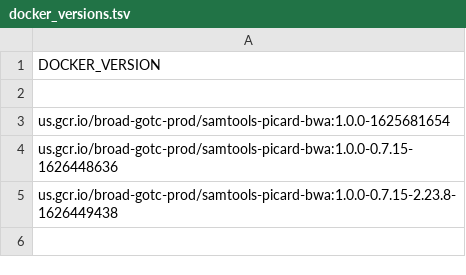
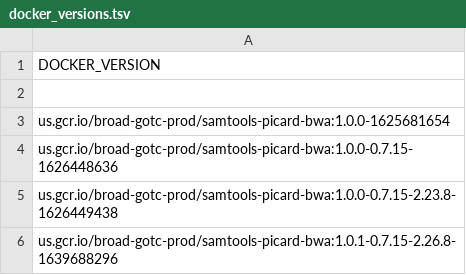
Before and after one commit to broadinstitute/warp, a TSV file: dockers/broad/samtools_picard_bwa/docker_versions.tsv, drawn as a sheet.

```diff
--- a/dockers/broad/samtools_picard_bwa/docker_versions.tsv
+++ b/dockers/broad/samtools_picard_bwa/docker_versions.tsv
@@ -5 +5,2 @@ us.gcr.io/broad-gotc-prod/samtools-picard-bwa:1.0.0-0.7.15-1626448636
 us.gcr.io/broad-gotc-prod/samtools-picard-bwa:1.0.0-0.7.15-2.23.8-1626449438
+us.gcr.io/broad-gotc-prod/samtools-picard-bwa:1.0.1-0.7.15-2.26.8-1639688296
```
Also changed, not shown: dockers/broad/arrays_picard_private/docker_versions.tsv, 33 other files.
